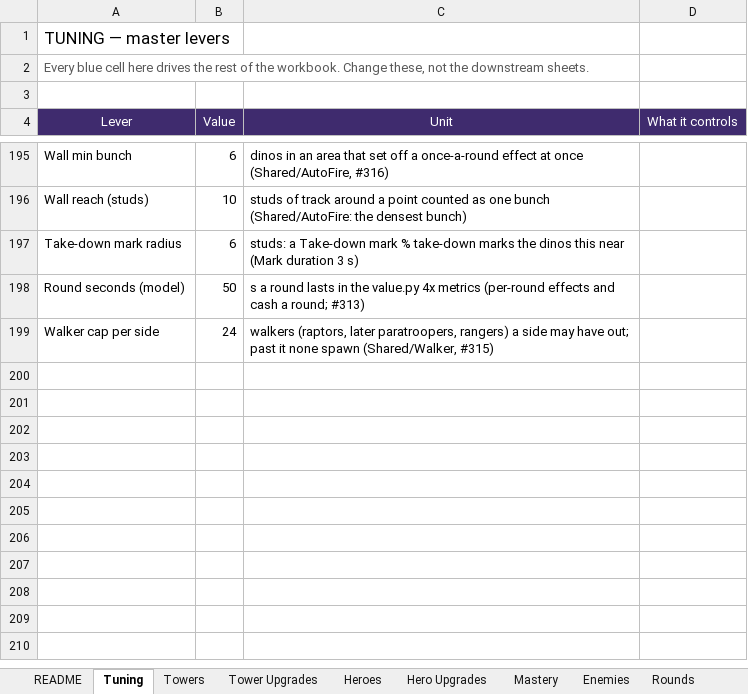
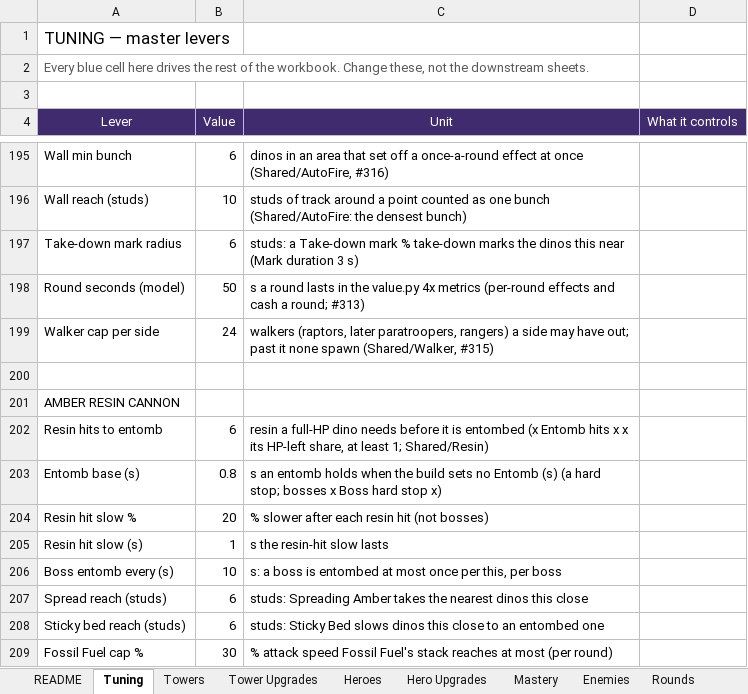
Before and after one commit to BigJover/storm-split, an Excel workbook: Storm-Split-Balance.xlsx, sheet Tuning, drawn as a sheet; only a part is shown, gaps mark what is left out; values as stored, in another font and other column widths than the file's, no borders; the diff names each change by its address in the sheet, - before the commit and + after, or states it on an @@ line.

```diff
--- a/Storm-Split-Balance.xlsx (sheet Tuning)
+++ b/Storm-Split-Balance.xlsx (sheet Tuning)
+row 200: (empty)
+row 201: AMBER RESIN CANNON
+row 202: Resin hits to entomb | 6 | resin a full-HP dino needs before it is entombed (x Entomb hits x x its HP-left share, at least 1; Shared/Resin)
+row 203: Entomb base (s) | 0.8 | s an entomb holds when the build sets no Entomb (s) (a hard stop; bosses x Boss hard stop x)
+row 204: Resin hit slow % | 20 | % slower after each resin hit (not bosses)
+row 205: Resin hit slow (s) | 1 | s the resin-hit slow lasts
+row 206: Boss entomb every (s) | 10 | s: a boss is entombed at most once per this, per boss
+row 207: Spread reach (studs) | 6 | studs: Spreading Amber takes the nearest dinos this close
+row 208: Sticky bed reach (studs) | 6 | studs: Sticky Bed slows dinos this close to an entombed one
+row 209: Fossil Fuel cap % | 30 | % attack speed Fossil Fuel's stack reaches at most (per round)
```
Also changed, not shown: sheet Tower Upgrades, sheet Towers, 23 other files.
